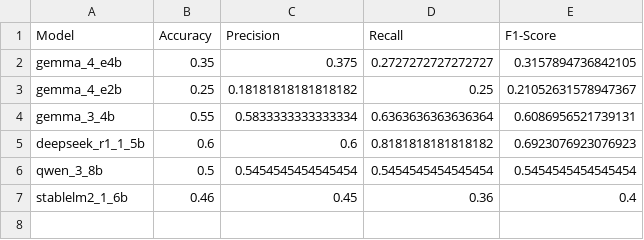
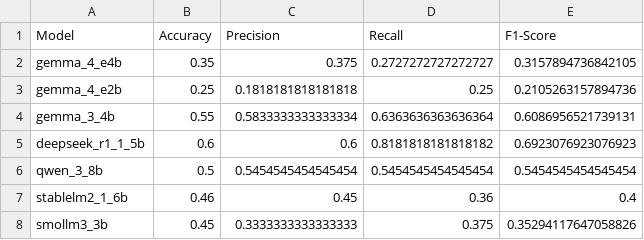
Before and after one commit to kvdep/NLP_CLICKBAIT_PROMPTING_EXP_LOG, a CSV file: results/zero_shot_multioutput_structured_summary_metrics.csv, drawn as a sheet.

Commit message:
[GPU 1] Add exp zero_shot_multioutput_structured for model smollm3_3b

```diff
--- a/results/zero_shot_multioutput_structured_summary_metrics.csv
+++ b/results/zero_shot_multioutput_structured_summary_metrics.csv
@@ -2,3 +2,3 @@ Model,Accuracy,Precision,Recall,F1-Score
 gemma_4_e4b,0.35,0.375,0.2727272727272727,0.3157894736842105
-gemma_4_e2b,0.25,0.18181818181818182,0.25,0.21052631578947367
+gemma_4_e2b,0.25,0.1818181818181818,0.25,0.2105263157894736
 gemma_3_4b,0.55,0.5833333333333334,0.6363636363636364,0.6086956521739131
@@ -7 +7,2 @@ qwen_3_8b,0.5,0.5454545454545454,0.5454545454545454,0.5454545454545454
 stablelm2_1_6b,0.46,0.45,0.36,0.4
+smollm3_3b,0.45,0.3333333333333333,0.375,0.35294117647058826
```
Also changed, not shown: 2 other files.
